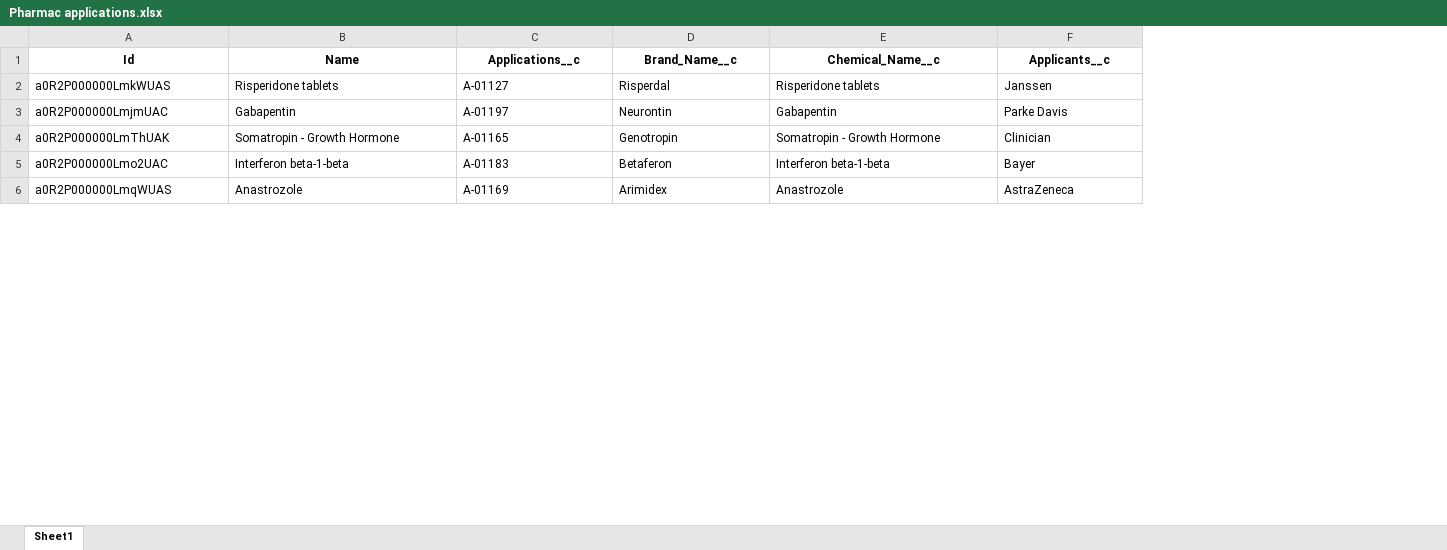
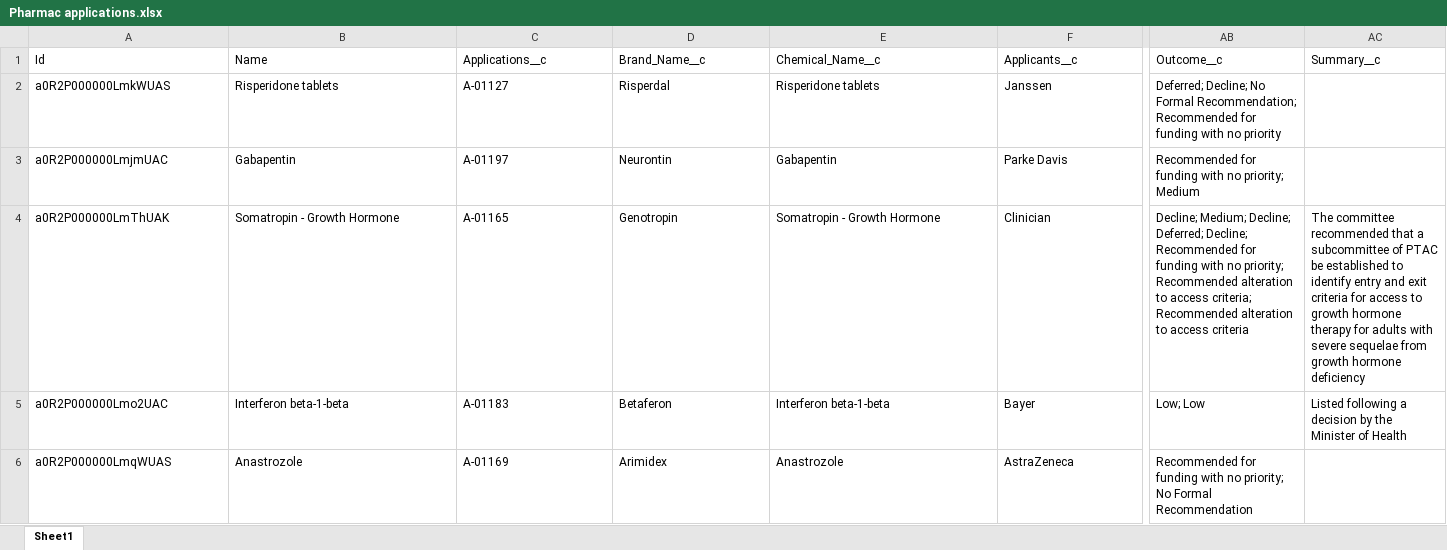
Before and after one commit to UoA-eResearch/pharmac, an Excel workbook: Pharmac applications.xlsx, sheet Sheet1, drawn as a sheet; only a part is shown, gaps mark what is left out; values as stored, in another font and other column widths than the file's, no borders; the diff covers the shown part only; the diff names each change by its address in the sheet, - before the commit and + after, or states it on an @@ line.

```diff
--- a/Pharmac applications.xlsx (sheet Sheet1)
+++ b/Pharmac applications.xlsx (sheet Sheet1)
+column AB (Outcome__c), rows 2-6: Deferred; Decline; No Formal Recommendation; Recommended for funding with no priority | Recommended for funding with no priority; Medium | Decline; Medium; Decline; Deferred; Decline; Recommended for funding with no priority; Recommended alteration to access criteria; Recommended alteration to access criteria | Low; Low | Recommended for funding with no priority; No Formal Recommendation
+column AC (Summary__c), rows 4-5: The committee recommended that a subcommittee of PTAC be established to identify entry and exit criteria for access to growth hormone therapy for adults with severe sequelae from growth hormone deficiency | Listed following a decision by the Minister of Health
@@ A1:F1 bold: on → off, alignment: center → left @@
```
Also changed, not shown: cell formats elsewhere in this sheet, 1 other file.
